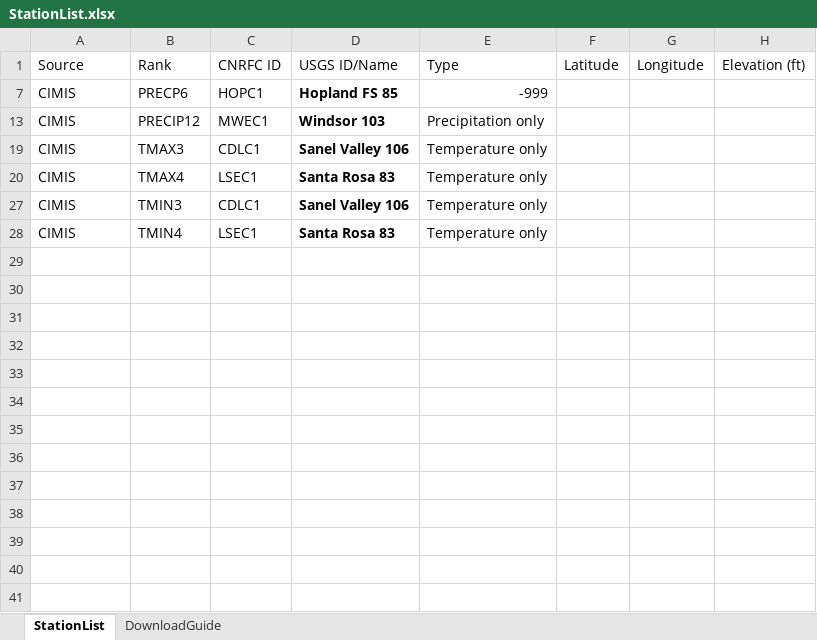
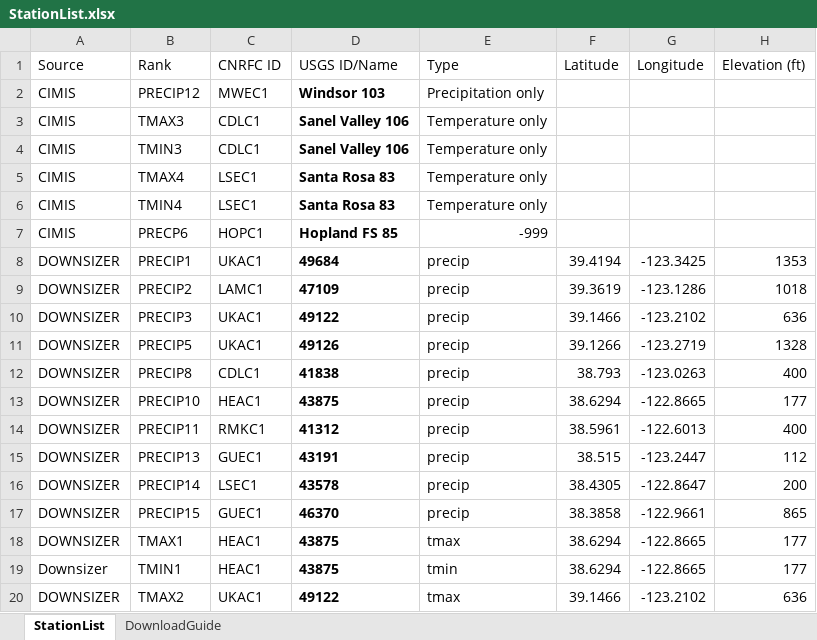
Before and after one commit to CAWaterBoardDataCenter/DWRAT_DataScraping, an Excel workbook: Documentation/StationList.xlsx, sheet StationList, drawn as a sheet; only a part is shown; values as stored, in another font and other column widths than the file's, no borders; table styles not drawn; the diff covers the shown part only; the diff names each change by its address in the sheet, - before the commit and + after, or states it on an @@ line.

```diff
--- a/Documentation/StationList.xlsx (sheet StationList)
+++ b/Documentation/StationList.xlsx (sheet StationList)
@@ row 27 moved to row 4: CIMIS @@
@@ row 8 unhidden: DOWNSIZER | PRECIP1 | UKAC1 | 49684 | precip | 39.4194 | -123.3425 | 1353 @@
@@ row 9 unhidden: DOWNSIZER | PRECIP2 | LAMC1 | 47109 | precip | 39.3619 | -123.1286 | 1018 @@
@@ row 10 unhidden: DOWNSIZER | PRECIP3 | UKAC1 | 49122 | precip | 39.1466 | -123.2102 | 636 @@
@@ row 11 unhidden: DOWNSIZER | PRECIP5 | UKAC1 | 49126 | precip | 39.1266 | -123.2719 | 1328 @@
@@ row 12 unhidden: DOWNSIZER | PRECIP8 | CDLC1 | 41838 | precip | 38.793 | -123.0263 | 400 @@
@@ row 13 unhidden: DOWNSIZER | PRECIP10 | HEAC1 | 43875 | precip | 38.6294 | -122.8665 | 177 @@
@@ row 14 unhidden: DOWNSIZER | PRECIP11 | RMKC1 | 41312 | precip | 38.5961 | -122.6013 | 400 @@
@@ row 15 unhidden: DOWNSIZER | PRECIP13 | GUEC1 | 43191 | precip | 38.515 | -123.2447 | 112 @@
@@ row 16 unhidden: DOWNSIZER | PRECIP14 | LSEC1 | 43578 | precip | 38.4305 | -122.8647 | 200 @@
@@ row 17 unhidden: DOWNSIZER | PRECIP15 | GUEC1 | 46370 | precip | 38.3858 | -122.9661 | 865 @@
+row 18: DOWNSIZER | TMAX1 | HEAC1 | 43875 | tmax | 38.6294 | -122.8665 | 177
@@ row 19 unhidden: Downsizer | TMIN1 | HEAC1 | 43875 | tmin | 38.6294 | -122.8665 | 177 @@
@@ row 20 unhidden: DOWNSIZER | TMAX2 | UKAC1 | 49122 | tmax | 39.1466 | -123.2102 | 636 @@
```
Also changed, not shown: 32 added rows and 12 hidden or unhidden rows elsewhere in this sheet, hidden cells, 21 other files.
